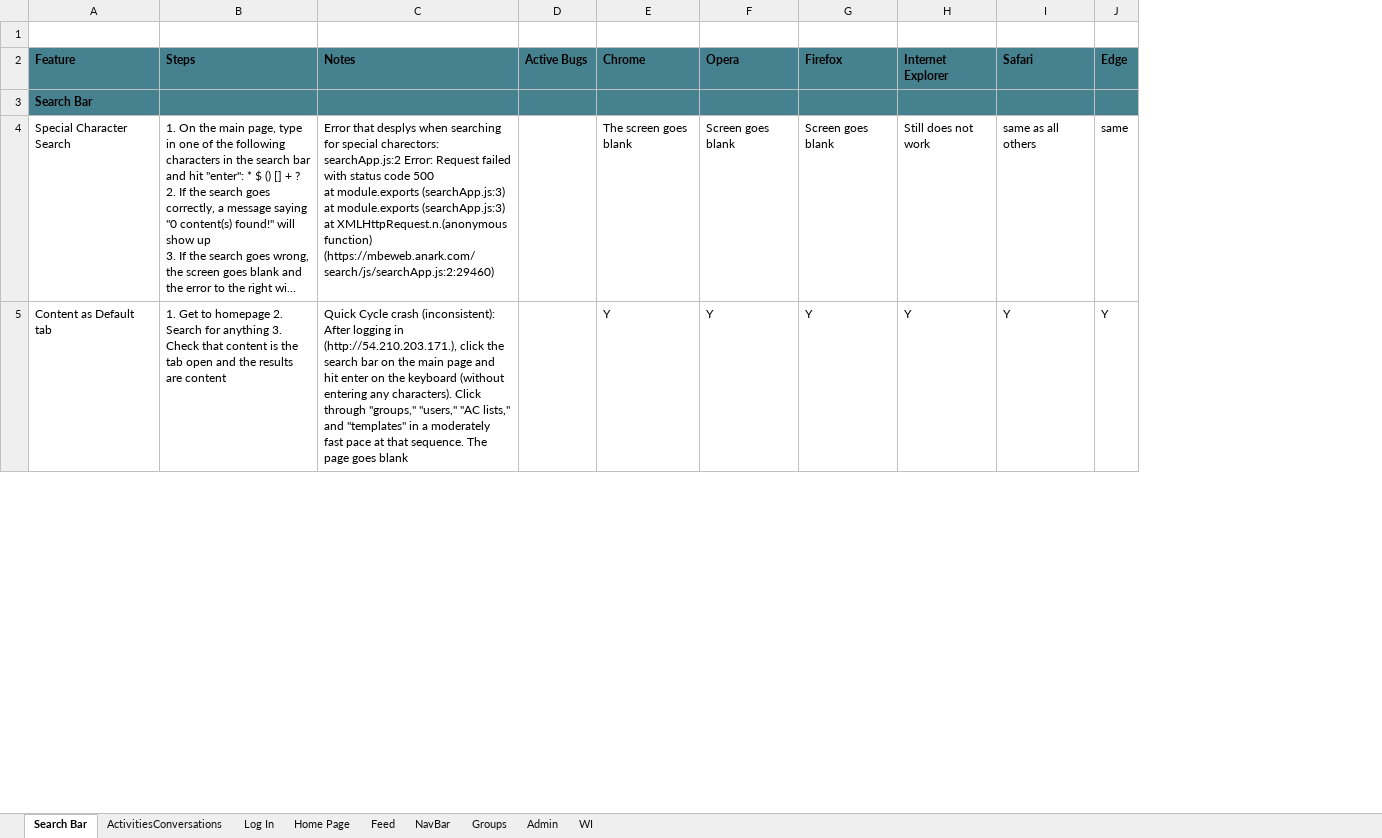
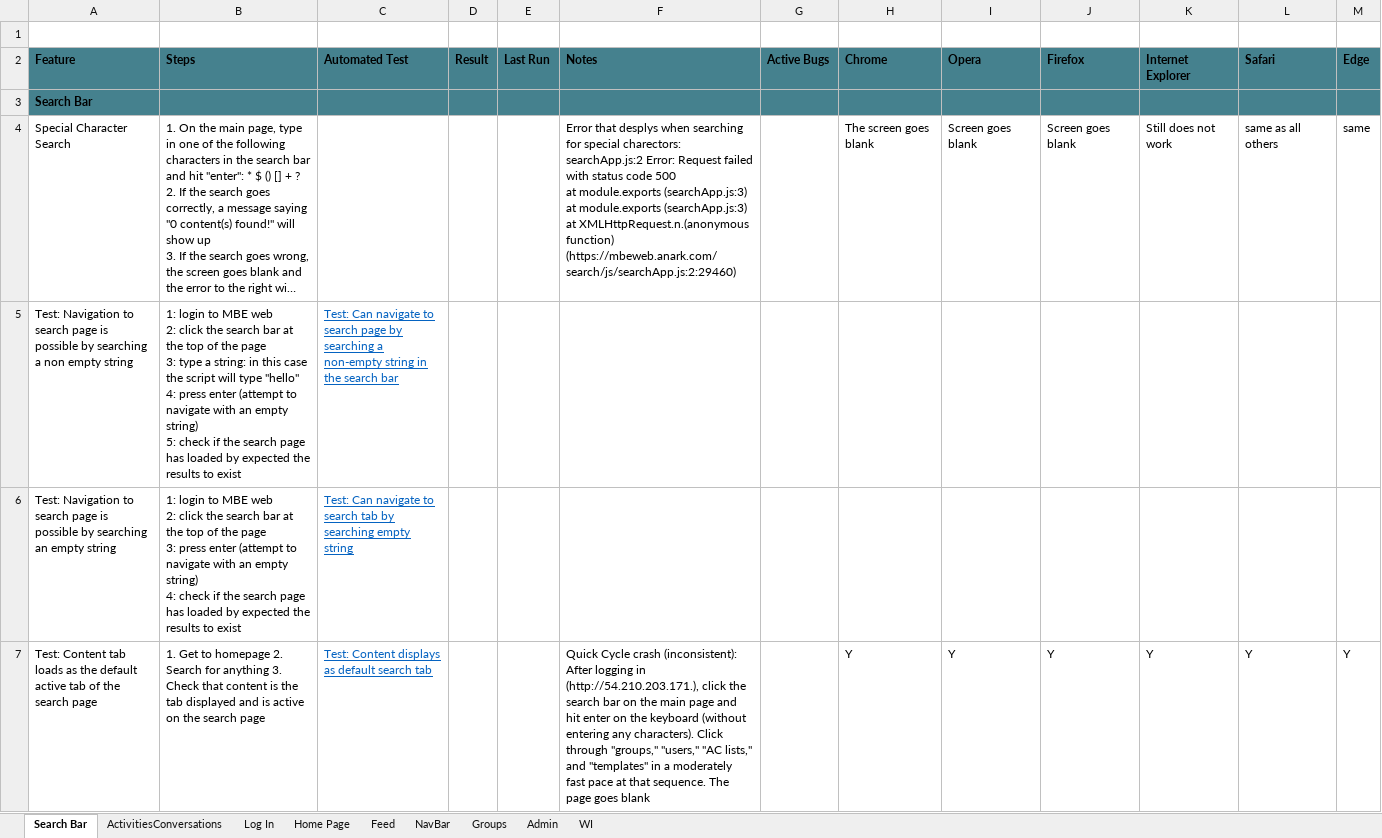
Before and after one commit to anarkoutreach/SVVSD-Test-Cafe, an Excel workbook: matthew.fuller/ANNARK_TestPlan_2019-Current.xlsx, sheet Search Bar, drawn as a sheet; only a part is shown; long unchanged cells end in …; values as stored, in another font and other column widths than the file's, no borders; table styles not drawn; addresses are those after the commit; ↵ is a line break in a cell; the diff covers the shown part only; the diff names each change by its address in the sheet, - before the commit and + after, or states it on an @@ line.

Commit message:
search tests --naviagtion to search tabs

```diff
--- a/matthew.fuller/ANNARK_TestPlan_2019-Current.xlsx (sheet Search Bar)
+++ b/matthew.fuller/ANNARK_TestPlan_2019-Current.xlsx (sheet Search Bar)
+column C (Automated Test), row 7: Test: Content displays as default search tab
+column D (Result), empty
+column E (Last Run), empty
+row 5: Test: Navigation to search page is possible by searching a non empty string | 1: login to MBE web ↵ 2: click the search bar at the top of the page ↵ 3: type a string: in this case the script will type "hello" ↵ 4: press enter (attempt to navigate with an empty string) ↵ 5: check if the search page has loaded by expected the results to exist | Test: Can navigate to search page by searching a non-empty string in the search bar
+row 6: Test: Navigation to search page is possible by searching an empty string | 1: login to MBE web ↵ 2: click the search bar at the top of the page ↵ 3: press enter (attempt to navigate with an empty string) ↵ 4: check if the search page has loaded by expected the results to exist | Test: Can navigate to search tab by searching empty string
-A7 (Feature): Content as Default tab
+A7 (Feature): Test: Content tab loads as the default active tab of the search page
-B7 (Steps): …the tab open and the results are content
+B7 (Steps): …the tab displayed and is active on the search page
```
Also changed, not shown: 9 added rows, 1 removed row and 2 edited cells elsewhere in this sheet, 2 other files.
